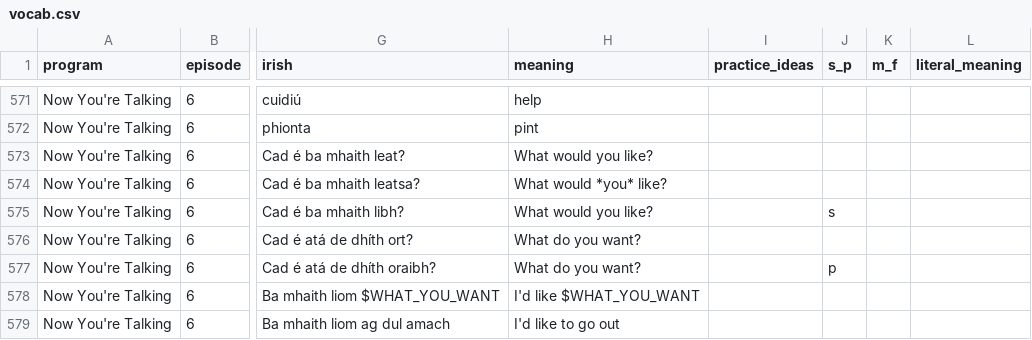
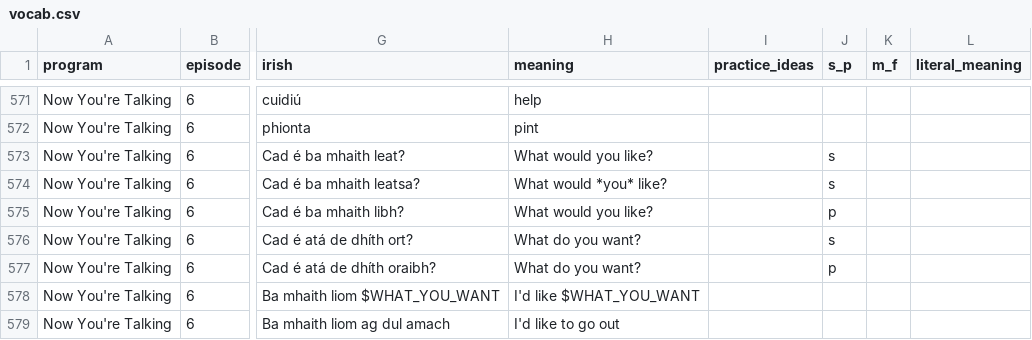
Before and after one commit to michaelw730/irish, a CSV file: vocab.csv, drawn as a sheet; only a part is shown, gaps mark what is left out; the diff names each change by its address in the sheet, - before the commit and + after, or states it on an @@ line.

```diff
--- a/vocab.csv
+++ b/vocab.csv
-J573:J574 (s_p): (empty)
+J573:J574 (s_p): s
-J575 (s_p): s
+J575 (s_p): p
-J576 (s_p): (empty)
+J576 (s_p): s
```
Also changed, not shown: vocab_conv.csv, 1 other file.
